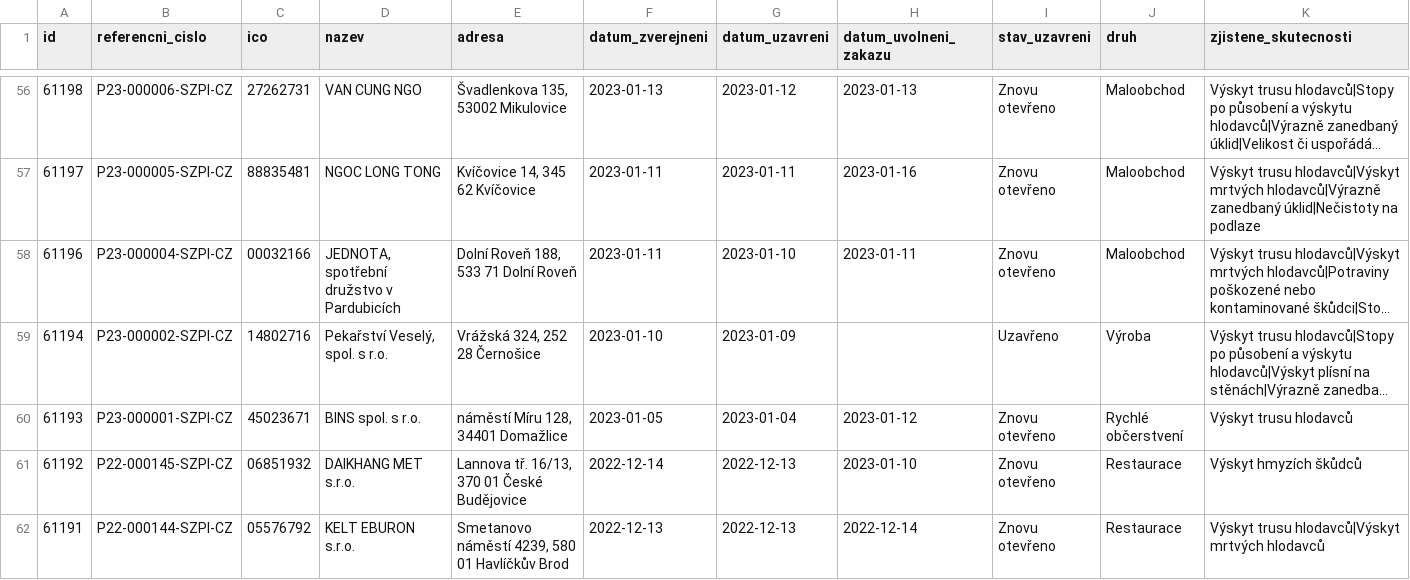
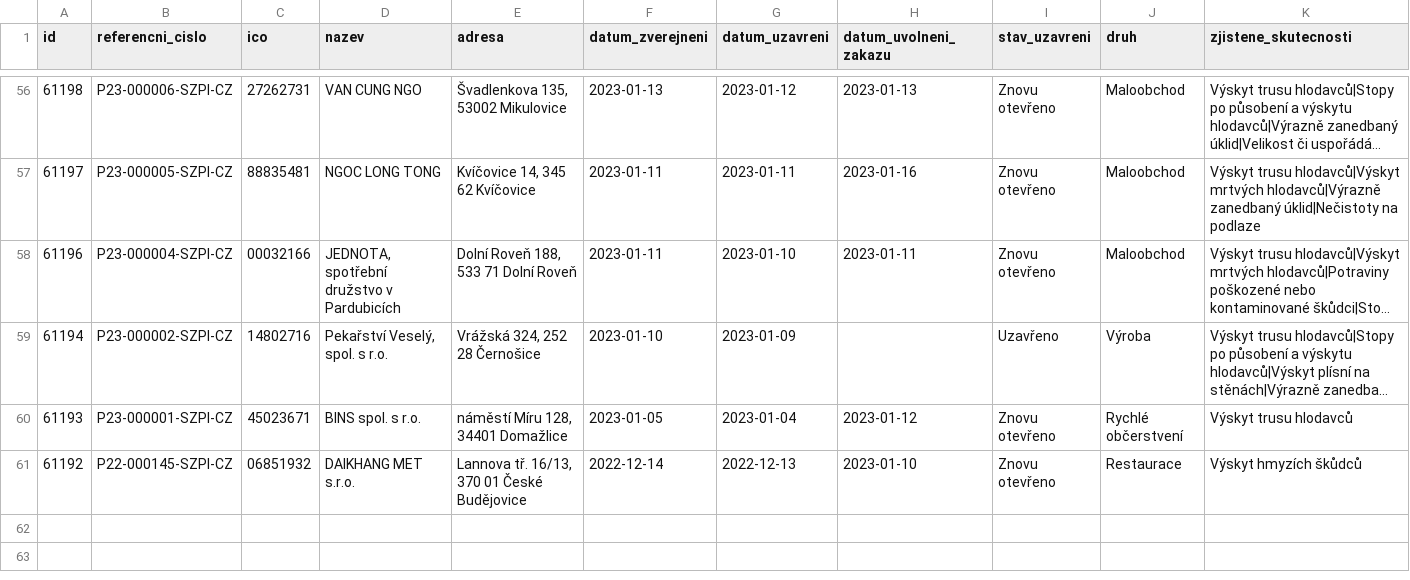
Before and after one commit to jandolezal/potraviny, a CSV file: data/actual.csv, drawn as a sheet; only a part is shown, gaps mark what is left out; long unchanged cells end in ….

```diff
--- a/data/actual.csv
+++ b/data/actual.csv
@@ -61,2 +61 @@ id,referencni_cislo,ico,nazev,adresa,datum_zverejneni,datum_uzavreni,datum_uvoln
 61192,P22-000145-SZPI-CZ,06851932,DAIKHANG MET s.r.o.,"Lannova tř. 16/13, 370 01 České Budějovice",2022-12-14,2022-12-13,2023-01-10,Znovu otevřeno,Restaurace,Výskyt hmyzích škůdců
-61191,P22-000144-SZPI-CZ,05576792,KELT EBURON s.r.o.,"Smetanovo náměstí 4239, 580 01 Havlíčkův Brod",2022-12-13,2022-12-13,2022-12-14,Znovu otevřeno,Restaurace,Výskyt trusu hlodavců|Výskyt mrtvých hlodavců
```
Also changed, not shown: data/archive.csv.
